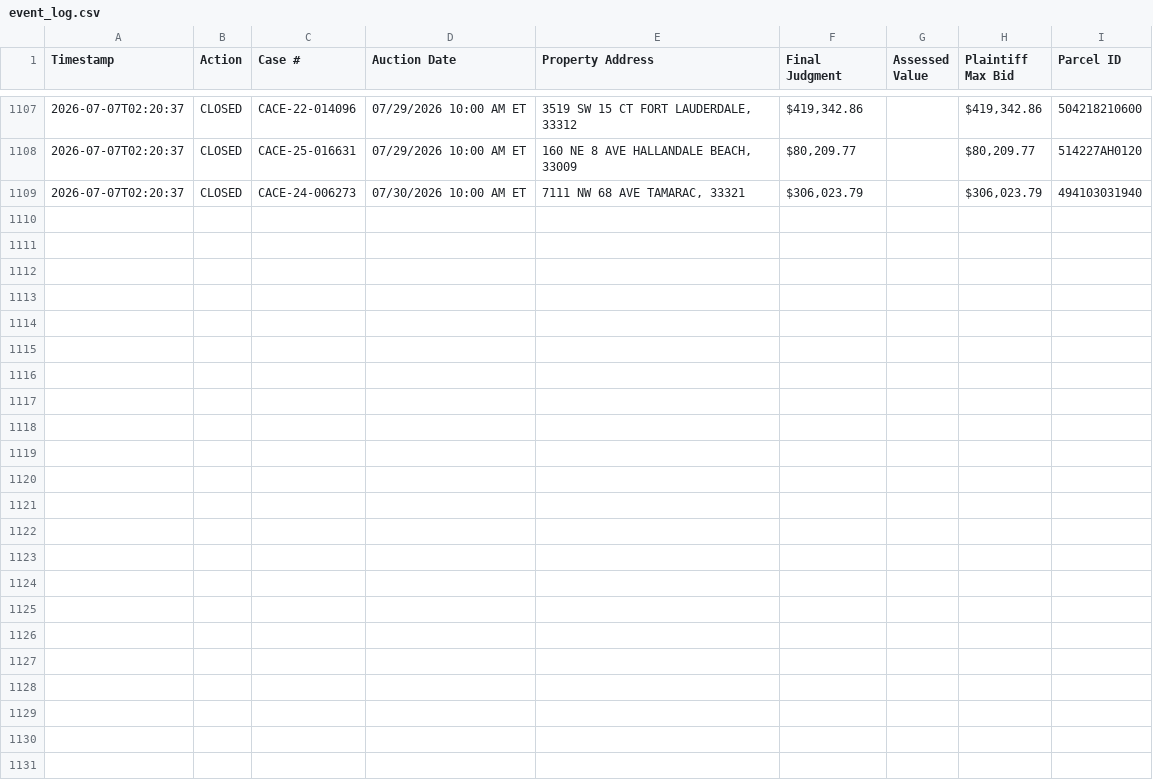
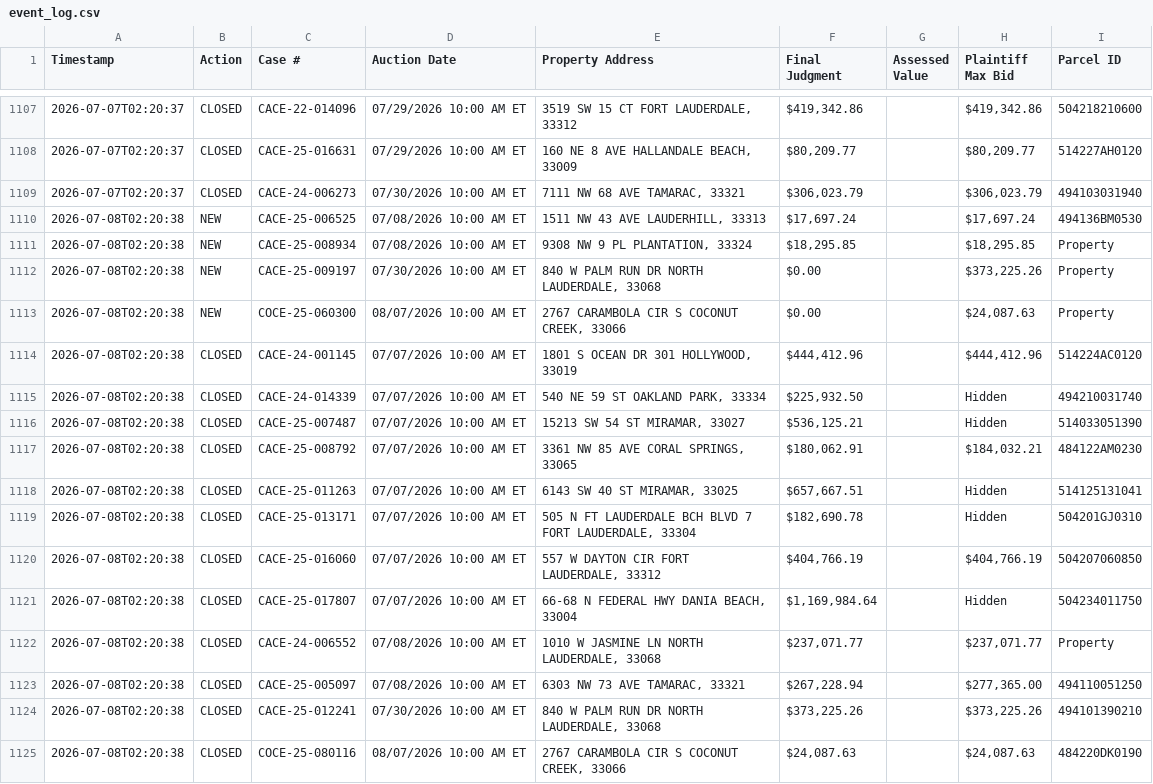
Before and after one commit to figlesias7/realforeclose-broward, a CSV file: data/event_log.csv, drawn as a sheet; only a part is shown, gaps mark what is left out.

```diff
--- a/data/event_log.csv
+++ b/data/event_log.csv
@@ -1109 +1109,17 @@ Timestamp,Action,Case #,Auction Date,Property Address,Final Judgment,Assessed Va
 2026-07-07T02:20:37,CLOSED,CACE-24-006273,07/30/2026 10:00 AM ET,"7111 NW 68 AVE TAMARAC, 33321","$306,023.79",,"$306,023.79",494103031940
+2026-07-08T02:20:38,NEW,CACE-25-006525,07/08/2026 10:00 AM ET,"1511 NW 43 AVE LAUDERHILL, 33313","$17,697.24",,"$17,697.24",494136BM0530
+2026-07-08T02:20:38,NEW,CACE-25-008934,07/08/2026 10:00 AM ET,"9308 NW 9 PL PLANTATION, 33324","$18,295.85",,"$18,295.85",Property
+2026-07-08T02:20:38,NEW,CACE-25-009197,07/30/2026 10:00 AM ET,"840 W PALM RUN DR NORTH LAUDERDALE, 33068",$0.00,,"$373,225.26",Property
+2026-07-08T02:20:38,NEW,COCE-25-060300,08/07/2026 10:00 AM ET,"2767 CARAMBOLA CIR S COCONUT CREEK, 33066",$0.00,,"$24,087.63",Property
+2026-07-08T02:20:38,CLOSED,CACE-24-001145,07/07/2026 10:00 AM ET,"1801 S OCEAN DR 301 HOLLYWOOD, 33019","$444,412.96",,"$444,412.96",514224AC0120
+2026-07-08T02:20:38,CLOSED,CACE-24-014339,07/07/2026 10:00 AM ET,"540 NE 59 ST OAKLAND PARK, 33334","$225,932.50",,Hidden,494210031740
+2026-07-08T02:20:38,CLOSED,CACE-25-007487,07/07/2026 10:00 AM ET,"15213 SW 54 ST MIRAMAR, 33027","$536,125.21",,Hidden,514033051390
+2026-07-08T02:20:38,CLOSED,CACE-25-008792,07/07/2026 10:00 AM ET,"3361 NW 85 AVE CORAL SPRINGS, 33065","$180,062.91",,"$184,032.21",484122AM0230
+2026-07-08T02:20:38,CLOSED,CACE-25-011263,07/07/2026 10:00 AM ET,"6143 SW 40 ST MIRAMAR, 33025","$657,667.51",,Hidden,514125131041
+2026-07-08T02:20:38,CLOSED,CACE-25-013171,07/07/2026 10:00 AM ET,"505 N FT LAUDERDALE BCH BLVD 7 FORT LAUDERDALE, 33304","$182,690.78",,Hidden,504201GJ0310
+2026-07-08T02:20:38,CLOSED,CACE-25-016060,07/07/2026 10:00 AM ET,"557 W DAYTON CIR FORT LAUDERDALE, 33312","$404,766.19",,"$404,766.19",504207060850
+2026-07-08T02:20:38,CLOSED,CACE-25-017807,07/07/2026 10:00 AM ET,"66-68 N FEDERAL HWY DANIA BEACH, 33004","$1,169,984.64",,Hidden,504234011750
+2026-07-08T02:20:38,CLOSED,CACE-24-006552,07/08/2026 10:00 AM ET,"1010 W JASMINE LN NORTH LAUDERDALE, 33068","$237,071.77",,"$237,071.77",Property
+2026-07-08T02:20:38,CLOSED,CACE-25-005097,07/08/2026 10:00 AM ET,"6303 NW 73 AVE TAMARAC, 33321","$267,228.94",,"$277,365.00",494110051250
+2026-07-08T02:20:38,CLOSED,CACE-25-012241,07/30/2026 10:00 AM ET,"840 W PALM RUN DR NORTH LAUDERDALE, 33068","$373,225.26",,"$373,225.26",494101390210
+2026-07-08T02:20:38,CLOSED,COCE-25-080116,08/07/2026 10:00 AM ET,"2767 CARAMBOLA CIR S COCONUT CREEK, 33066","$24,087.63",,"$24,087.63",484220DK0190
```
Also changed, not shown: data/all_seen.csv, 3 other files.
